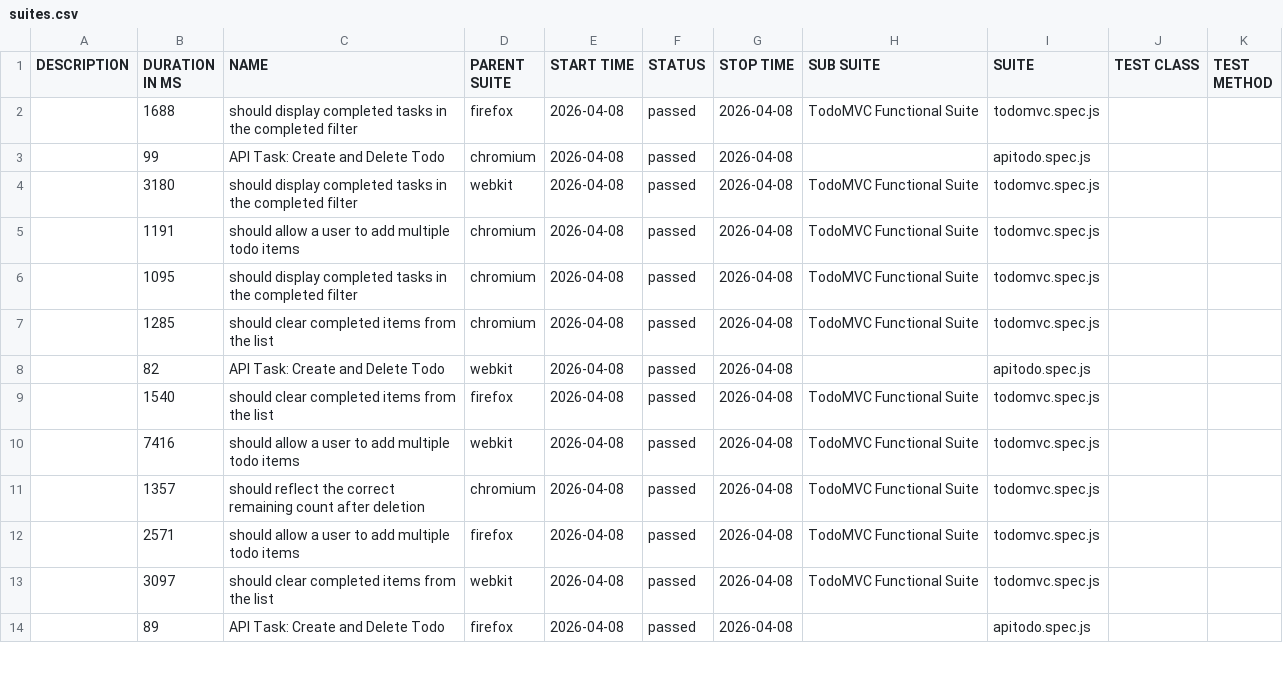
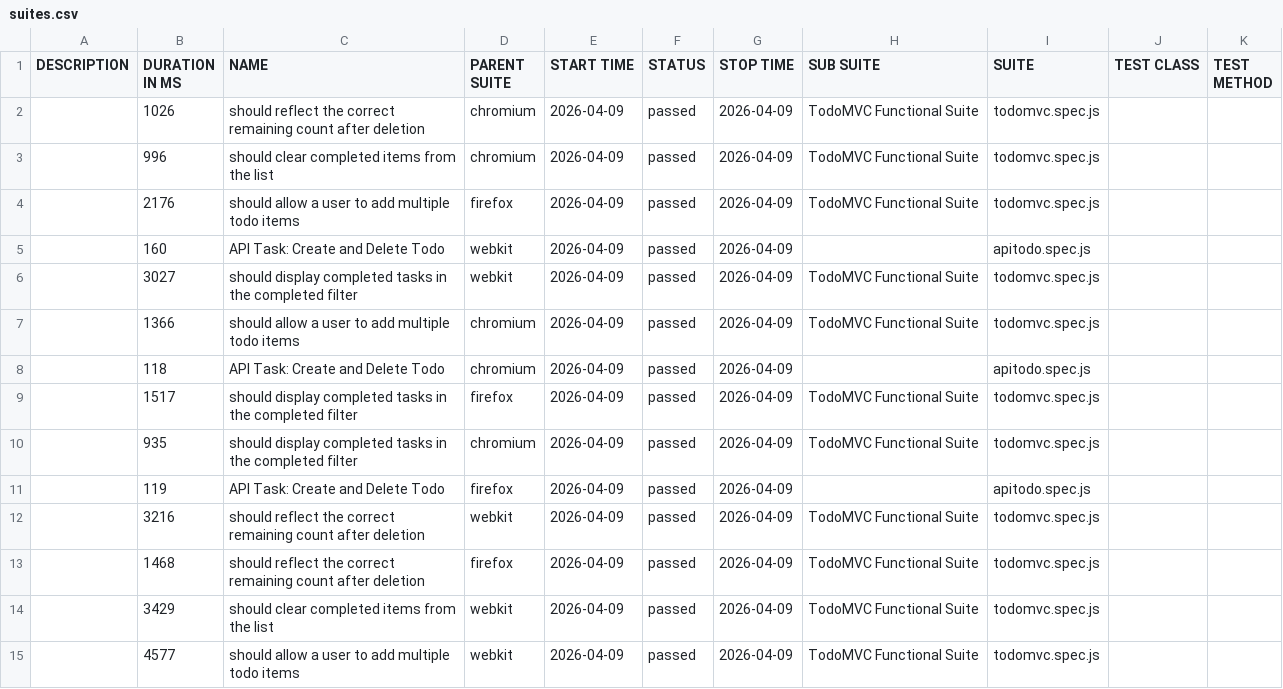
Before and after one commit to blessybabu-qa/TodoMVC_Playwright, a CSV file: data/suites.csv, drawn as a sheet; only a part is shown; the diff covers the shown part only.

```diff
--- a/data/suites.csv
+++ b/data/suites.csv
@@ -1,14 +1,15 @@
 "DESCRIPTION","DURATION IN MS","NAME","PARENT SUITE","START TIME","STATUS","STOP TIME","SUB SUITE","SUITE","TEST CLASS","TEST METHOD"
-"","1688","should display completed tasks in the completed filter","firefox","2026-04-08","passed","2026-04-08","TodoMVC Functional Suite","todomvc.spec.js","",""
-"","99","API Task: Create and Delete Todo","chromium","2026-04-08","passed","2026-04-08","","apitodo.spec.js","",""
-"","3180","should display completed tasks in the completed filter","webkit","2026-04-08","passed","2026-04-08","TodoMVC Functional Suite","todomvc.spec.js","",""
-"","1191","should allow a user to add multiple todo items","chromium","2026-04-08","passed","2026-04-08","TodoMVC Functional Suite","todomvc.spec.js","",""
-"","1095","should display completed tasks in the completed filter","chromium","2026-04-08","passed","2026-04-08","TodoMVC Functional Suite","todomvc.spec.js","",""
-"","1285","should clear completed items from the list","chromium","2026-04-08","passed","2026-04-08","TodoMVC Functional Suite","todomvc.spec.js","",""
-"","82","API Task: Create and Delete Todo","webkit","2026-04-08","passed","2026-04-08","","apitodo.spec.js","",""
-"","1540","should clear completed items from the list","firefox","2026-04-08","passed","2026-04-08","TodoMVC Functional Suite","todomvc.spec.js","",""
-"","7416","should allow a user to add multiple todo items","webkit","2026-04-08","passed","2026-04-08","TodoMVC Functional Suite","todomvc.spec.js","",""
-"","1357","should reflect the correct remaining count after deletion","chromium","2026-04-08","passed","2026-04-08","TodoMVC Functional Suite","todomvc.spec.js","",""
-"","2571","should allow a user to add multiple todo items","firefox","2026-04-08","passed","2026-04-08","TodoMVC Functional Suite","todomvc.spec.js","",""
-"","3097","should clear completed items from the list","webkit","2026-04-08","passed","2026-04-08","TodoMVC Functional Suite","todomvc.spec.js","",""
-"","89","API Task: Create and Delete Todo","firefox","2026-04-08","passed","2026-04-08","","apitodo.spec.js","",""
+"","1026","should reflect the correct remaining count after deletion","chromium","2026-04-09","passed","2026-04-09","TodoMVC Functional Suite","todomvc.spec.js","",""
+"","996","should clear completed items from the list","chromium","2026-04-09","passed","2026-04-09","TodoMVC Functional Suite","todomvc.spec.js","",""
+"","2176","should allow a user to add multiple todo items","firefox","2026-04-09","passed","2026-04-09","TodoMVC Functional Suite","todomvc.spec.js","",""
+"","160","API Task: Create and Delete Todo","webkit","2026-04-09","passed","2026-04-09","","apitodo.spec.js","",""
+"","3027","should display completed tasks in the completed filter","webkit","2026-04-09","passed","2026-04-09","TodoMVC Functional Suite","todomvc.spec.js","",""
+"","1366","should allow a user to add multiple todo items","chromium","2026-04-09","passed","2026-04-09","TodoMVC Functional Suite","todomvc.spec.js","",""
+"","118","API Task: Create and Delete Todo","chromium","2026-04-09","passed","2026-04-09","","apitodo.spec.js","",""
+"","1517","should display completed tasks in the completed filter","firefox","2026-04-09","passed","2026-04-09","TodoMVC Functional Suite","todomvc.spec.js","",""
+"","935","should display completed tasks in the completed filter","chromium","2026-04-09","passed","2026-04-09","TodoMVC Functional Suite","todomvc.spec.js","",""
+"","119","API Task: Create and Delete Todo","firefox","2026-04-09","passed","2026-04-09","","apitodo.spec.js","",""
+"","3216","should reflect the correct remaining count after deletion","webkit","2026-04-09","passed","2026-04-09","TodoMVC Functional Suite","todomvc.spec.js","",""
+"","1468","should reflect the correct remaining count after deletion","firefox","2026-04-09","passed","2026-04-09","TodoMVC Functional Suite","todomvc.spec.js","",""
+"","3429","should clear completed items from the list","webkit","2026-04-09","passed","2026-04-09","TodoMVC Functional Suite","todomvc.spec.js","",""
+"","4577","should allow a user to add multiple todo items","webkit","2026-04-09","passed","2026-04-09","TodoMVC Functional Suite","todomvc.spec.js","",""
```
Also changed, not shown: 1 removed row and 4 edited cells elsewhere in this file, 47 other files.
